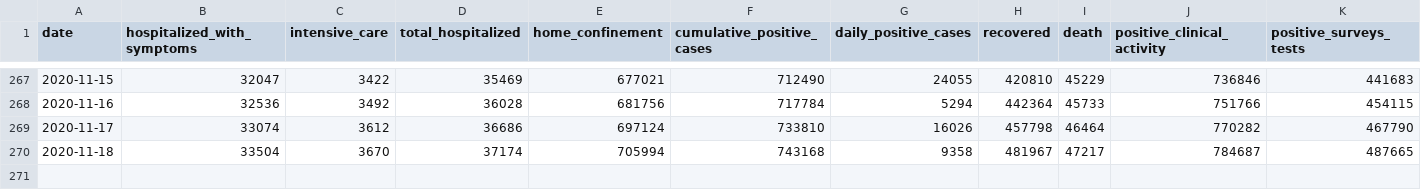
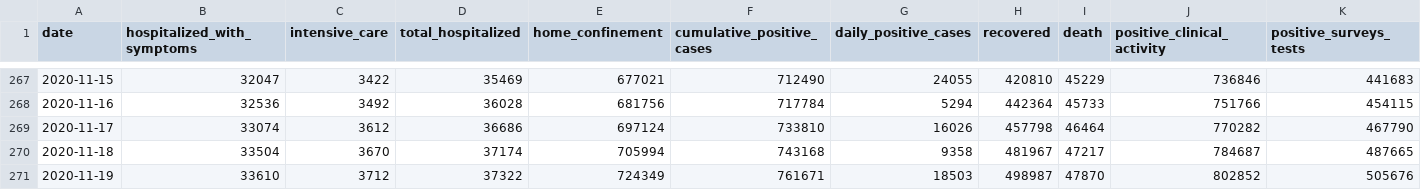
Before and after one commit to RamiKrispin/covid19Italy, a CSV file: csv/italy_total.csv, drawn as a sheet; only a part is shown, gaps mark what is left out; rows hold the shown columns only; the diff names each change by its address in the sheet, - before the commit and + after, or states it on an @@ line.

Commit message:
Update italy total data

```diff
--- a/csv/italy_total.csv
+++ b/csv/italy_total.csv
+row 271: 2020-11-19 | 33610 | 3712 | 37322 | 724349 | 761671 | 18503 | 498987 | 47870 | 802852 | 505676
```
Also changed, not shown: 1 other file.
